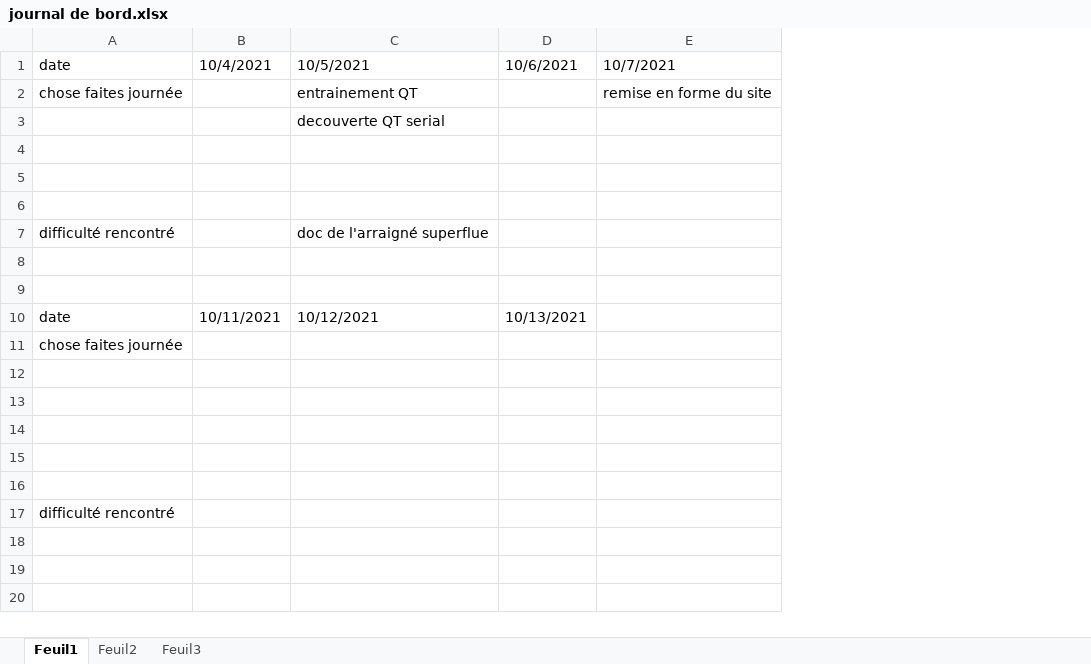
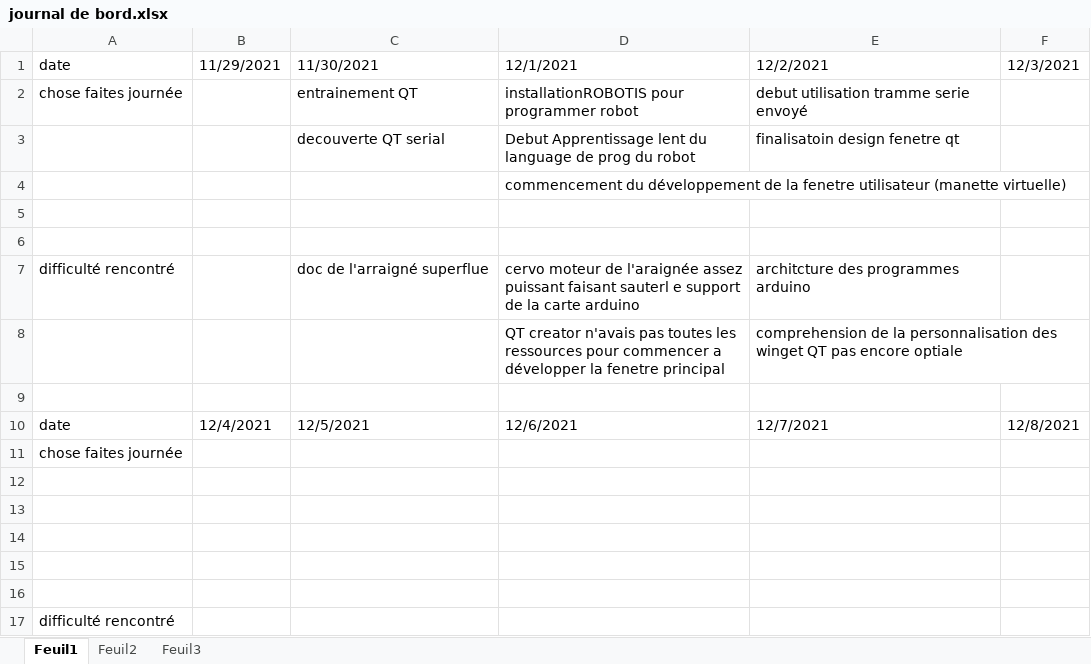
Before and after one commit to julienEcole/robotAraignee, an Excel workbook: paperasse/journal de bord.xlsx, sheet Feuil1, drawn as a sheet; values as stored, in another font and other column widths than the file's, no cell formats; removed rows and columns are numbered as before the commit, all else as after; the diff names each change by its address in the sheet, - before the commit and + after, or states it on an @@ line.

```diff
--- a/paperasse/journal de bord.xlsx (sheet Feuil1)
+++ b/paperasse/journal de bord.xlsx (sheet Feuil1)
-column B, rows 1-10: 10/4/2021 |  |  |  |  |  |  |  |  | 10/11/2021
+column B, rows 1-10: 11/29/2021 |  |  |  |  |  |  |  |  | 12/4/2021
-column D, rows 1-10: 10/6/2021 |  |  |  |  |  |  |  |  | 10/13/2021
-column E, rows 1-2: 10/7/2021 | remise en forme du site
+column D, rows 1-10: 12/1/2021 | installationROBOTIS pour programmer robot | Debut Apprentissage lent du language de prog du robot | commencement du développement de la fenetre utilisateur (manette virtuelle) |  |  | cervo moteur de l'araignée assez puissant faisant sauterl e support de la carte arduino | QT creator n'avais pas toutes les ressources pour commencer a développer la fenetre principal |  | 12/6/2021
+column E, rows 1-10: 12/2/2021 | debut utilisation tramme serie envoyé | finalisatoin design fenetre qt |  |  |  | architcture des programmes arduino | comprehension de la personnalisation des winget QT pas encore optiale |  | 12/7/2021
+column F, rows 1-10: 12/3/2021 |  |  |  |  |  |  |  |  | 12/8/2021
-C1: 10/5/2021
+C1: 11/30/2021
-row 8: (empty)
+row 8:  |  |  | QT creator n'avais pas toutes les ressources pour commencer a développer la fenetre principal | comprehension de la personnalisation des winget QT pas encore optiale
-C10: 10/12/2021
+C10: 12/5/2021
```
Also changed, not shown: cell formats, paperasse/emploiDuTempsProjet.xlsx, 2 other files.
